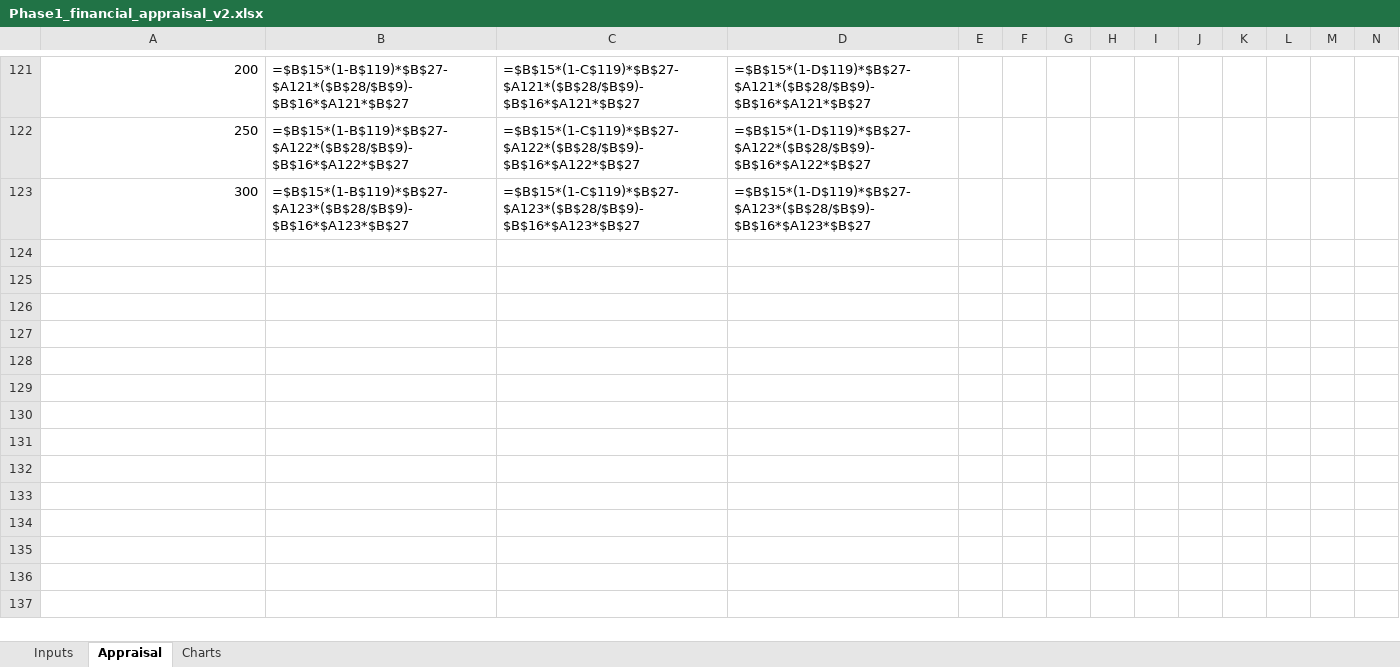
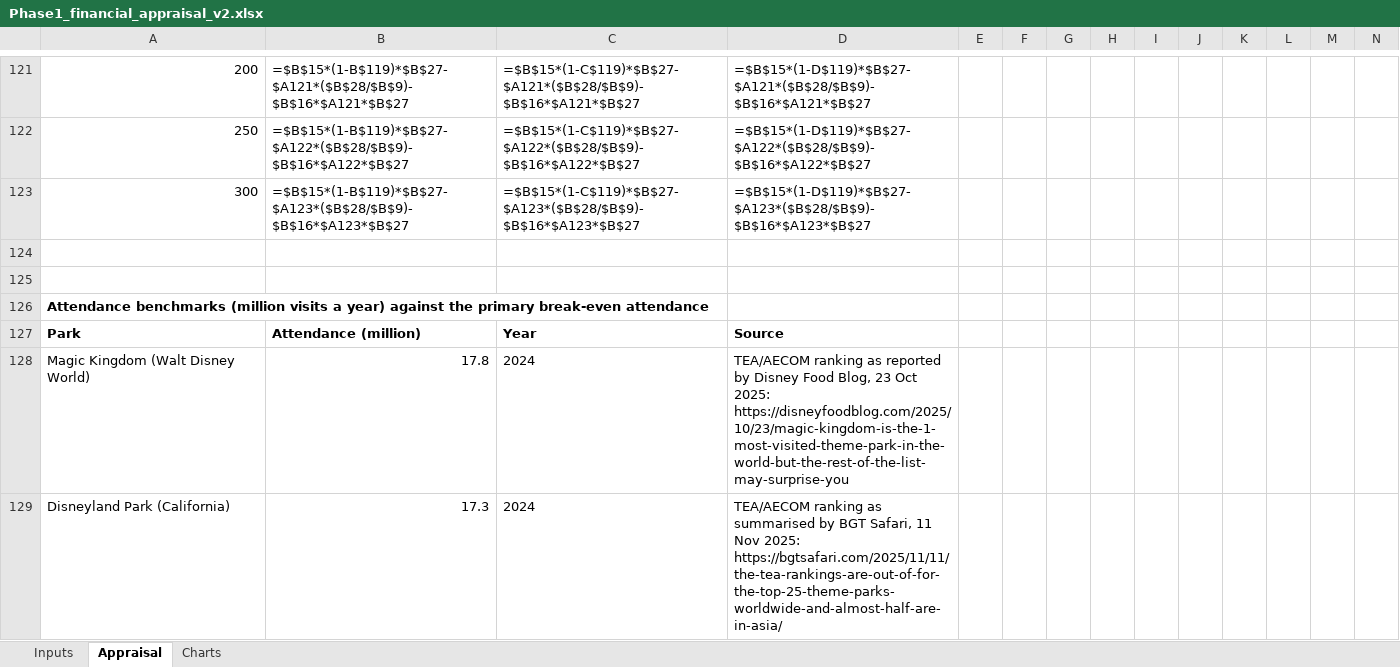
Before and after one commit to Blackl1stV35/econ-disney-seminar, an Excel workbook: seminar/workbook/Phase1_financial_appraisal_v2.xlsx, sheet Appraisal, drawn as a sheet; only a part is shown, gaps mark what is left out; values as stored, in another font and other column widths than the file's, no borders; formulas without a stored value are shown as written; rows hold the shown columns only; the diff covers the shown part only; the diff names each change by its address in the sheet, - before the commit and + after, or states it on an @@ line.

```diff
--- a/seminar/workbook/Phase1_financial_appraisal_v2.xlsx (sheet Appraisal)
+++ b/seminar/workbook/Phase1_financial_appraisal_v2.xlsx (sheet Appraisal)
+row 124: (empty)
+row 125: (empty)
+row 126: Attendance benchmarks (million visits a year) against the primary break-even attendance
+row 127: Park | Attendance (million) | Year | Source
+row 128: Magic Kingdom (Walt Disney World) | 17.8 | 2024 | TEA/AECOM ranking as reported by Disney Food Blog, 23 Oct 2025: https://disneyfoodblog.com/2025/10/23/magic-kingdom-is-the-1-most-visited-theme-park-in-the-world-but-the-rest-of-the-list-may-surprise-you
+row 129: Disneyland Park (California) | 17.3 | 2024 | TEA/AECOM ranking as summarised by BGT Safari, 11 Nov 2025: https://bgtsafari.com/2025/11/11/the-tea-rankings-are-out-of-for-the-top-25-theme-parks-worldwide-and-almost-half-are-in-asia/
```
Also changed, not shown: 6 added rows and 64 edited cells elsewhere in this sheet, 5 other files.
